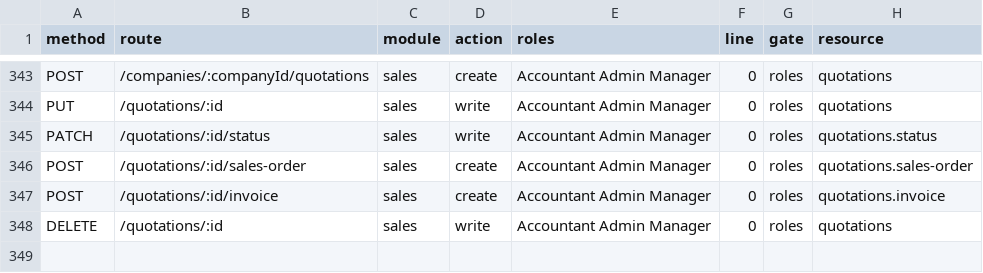
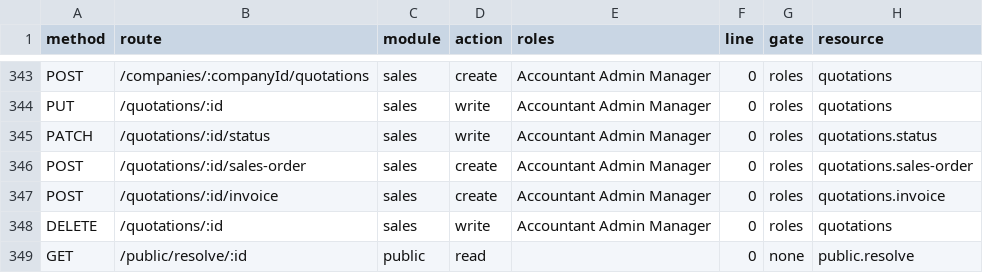
Before and after one commit to geekytamer/TaskFlow, a CSV file: docs/superpowers/plans/gate-matrix.csv, drawn as a sheet; only a part is shown, gaps mark what is left out.

```diff
--- a/docs/superpowers/plans/gate-matrix.csv
+++ b/docs/superpowers/plans/gate-matrix.csv
@@ -348 +348,2 @@ POST,/quotations/:id/invoice,sales,create,"Accountant Admin Manager",0,roles,quo
 DELETE,/quotations/:id,sales,write,"Accountant Admin Manager",0,roles,quotations
+GET,/public/resolve/:id,public,read,"",0,none,public.resolve
```
Also changed, not shown: 21 other files.
